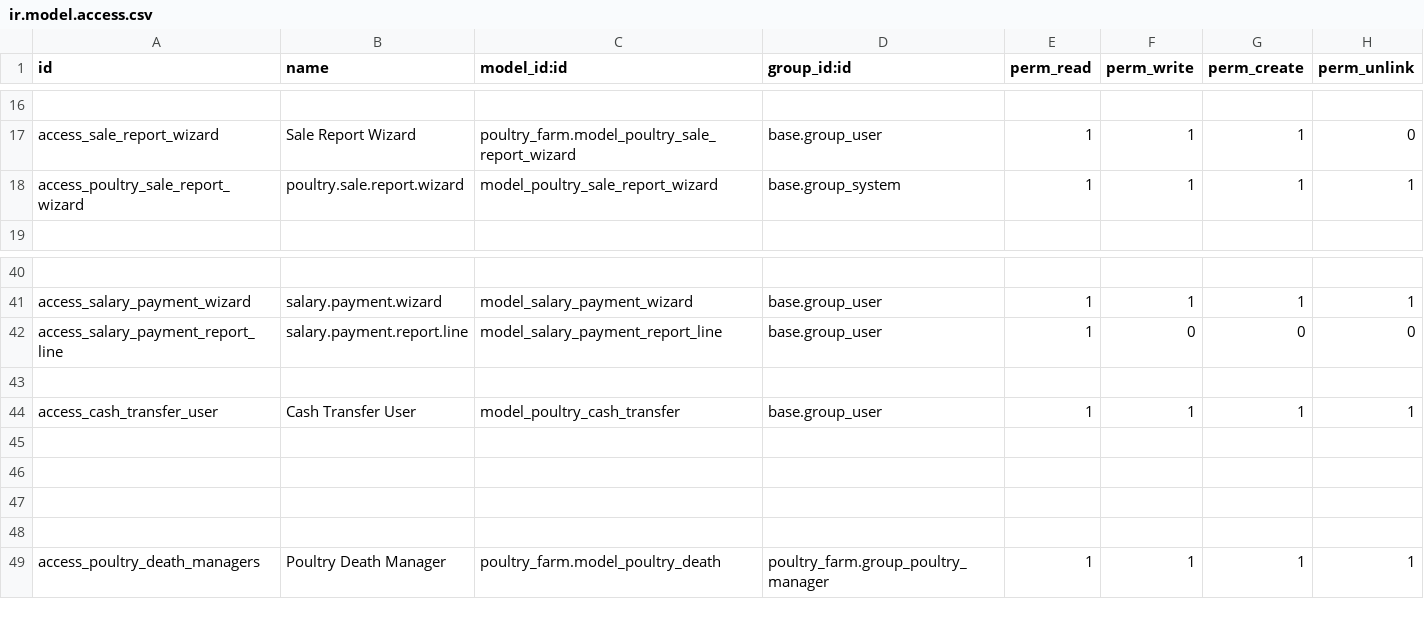
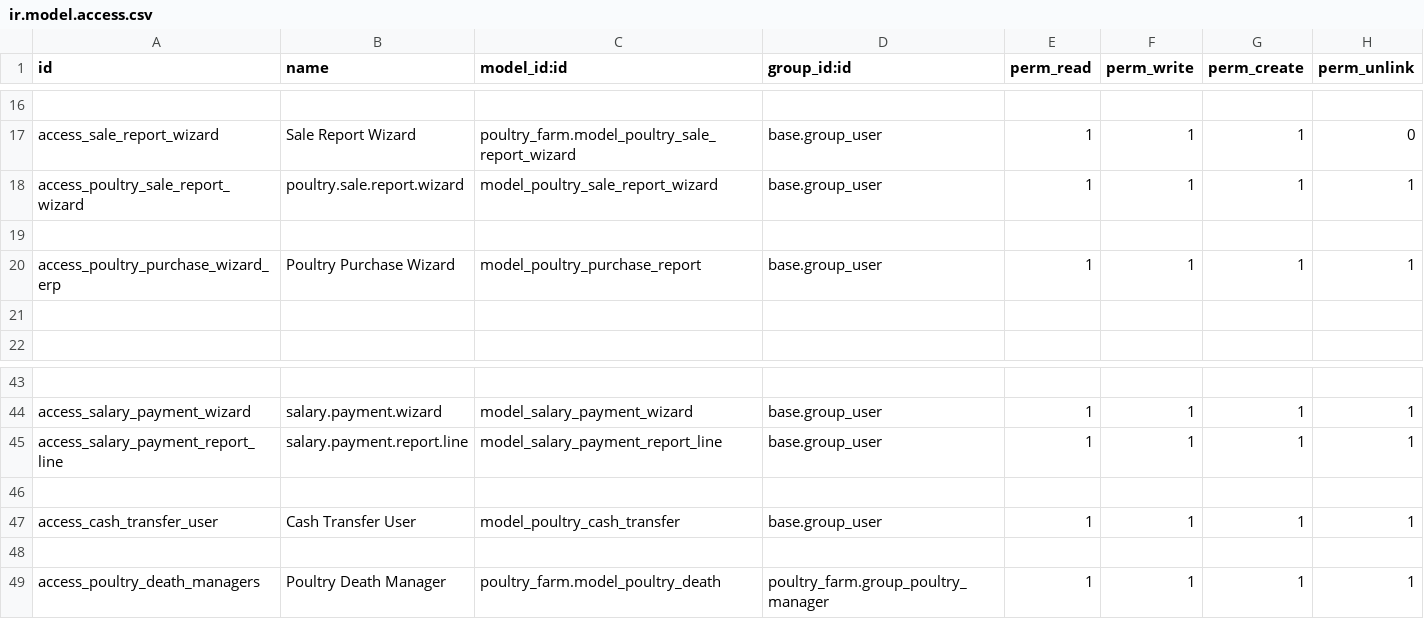
Before and after one commit to Nasratullah-Shafiq/poultry_farm, a CSV file: security/ir.model.access.csv, drawn as a sheet; only a part is shown, gaps mark what is left out; removed rows and columns are numbered as before the commit, all else as after; the diff names each change by its address in the sheet, - before the commit and + after, or states it on an @@ line.

Commit message:
new changes

```diff
--- a/security/ir.model.access.csv
+++ b/security/ir.model.access.csv
-D18 (group_id:id): base.group_system
+D18 (group_id:id): base.group_user
+row 19: (empty)
+row 20: access_poultry_purchase_wizard_erp | Poultry Purchase Wizard | model_poultry_purchase_report | base.group_user | 1 | 1 | 1 | 1
+row 21: (empty)
-F45 (perm_write): 0
+F45 (perm_write): 1
-G45 (perm_create): 0
+G45 (perm_create): 1
-H45 (perm_unlink): 0
+H45 (perm_unlink): 1
-row 45: (empty)
-row 46: (empty)
-row 47: (empty)
```
